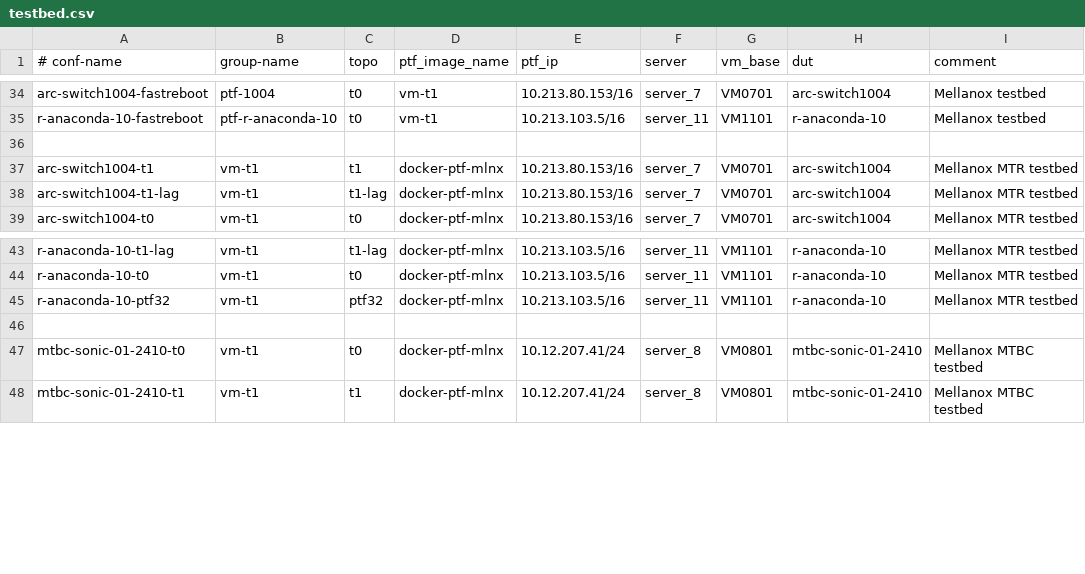
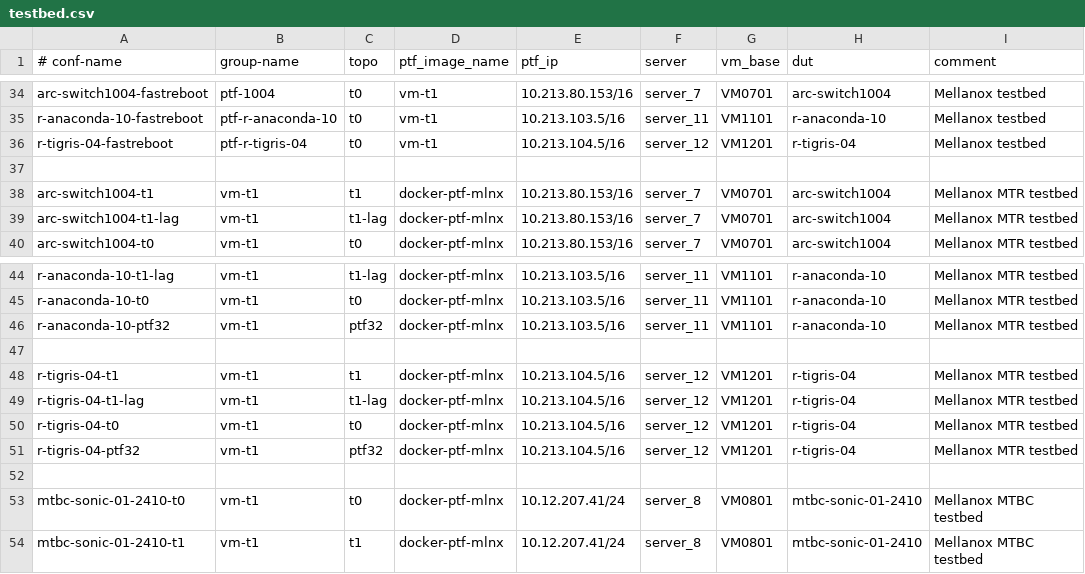
Before and after one commit to yvolynets-mlnx/sonic-mgmt, a CSV file: ansible/testbed.csv, drawn as a sheet; only a part is shown, gaps mark what is left out; the diff names each change by its address in the sheet, - before the commit and + after, or states it on an @@ line.

Commit message:
[local] Add r-tigris-04 testbed
Signed-off-by: Roman Kachur <romankac@mellanox.com>

```diff
--- a/ansible/testbed.csv
+++ b/ansible/testbed.csv
+row 36: r-tigris-04-fastreboot | ptf-r-tigris-04 | t0 | vm-t1 | 10.213.104.5/16 | server_12 | VM1201 | r-tigris-04 | Mellanox testbed
+row 47: (empty)
+row 48: r-tigris-04-t1 | vm-t1 | t1 | docker-ptf-mlnx | 10.213.104.5/16 | server_12 | VM1201 | r-tigris-04 | Mellanox MTR testbed
+row 49: r-tigris-04-t1-lag | vm-t1 | t1-lag | docker-ptf-mlnx | 10.213.104.5/16 | server_12 | VM1201 | r-tigris-04 | Mellanox MTR testbed
+row 50: r-tigris-04-t0 | vm-t1 | t0 | docker-ptf-mlnx | 10.213.104.5/16 | server_12 | VM1201 | r-tigris-04 | Mellanox MTR testbed
+row 51: r-tigris-04-ptf32 | vm-t1 | ptf32 | docker-ptf-mlnx | 10.213.104.5/16 | server_12 | VM1201 | r-tigris-04 | Mellanox MTR testbed
```
Also changed, not shown: ansible/files/sonic_lab_devices.csv, ansible/files/sonic_lab_links.csv, 9 other files.
